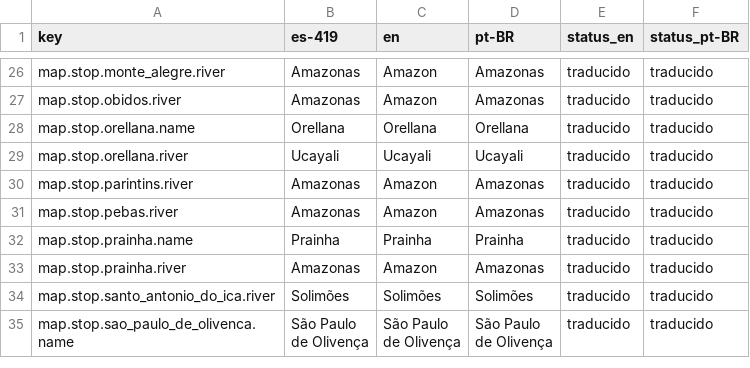
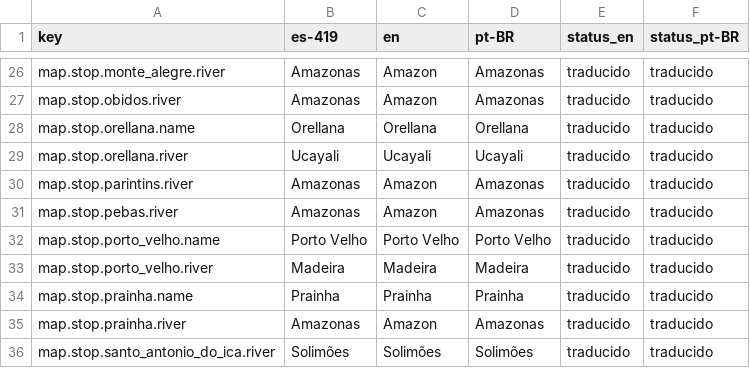
Before and after one commit to Nipko/fill-game, a CSV file: docs/dev/traspaso/spark-traducciones/facts_mapa_m22.csv, drawn as a sheet; only a part is shown, gaps mark what is left out; the shorter side is filled out with more unchanged rows.

```diff
--- a/docs/dev/traspaso/spark-traducciones/facts_mapa_m22.csv
+++ b/docs/dev/traspaso/spark-traducciones/facts_mapa_m22.csv
@@ -31,2 +31,4 @@ map.stop.parintins.river,Amazonas,Amazon,Amazonas,traducido,traducido
 map.stop.pebas.river,Amazonas,Amazon,Amazonas,traducido,traducido
+map.stop.porto_velho.name,Porto Velho,Porto Velho,Porto Velho,traducido,traducido
+map.stop.porto_velho.river,Madeira,Madeira,Madeira,traducido,traducido
 map.stop.prainha.name,Prainha,Prainha,Prainha,traducido,traducido
```
Also changed, not shown: Assets/_Project/Data/Loc/facts.csv, 13 other files.
